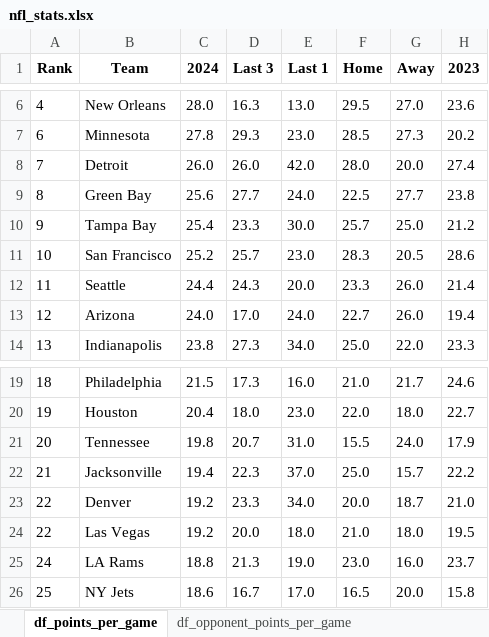
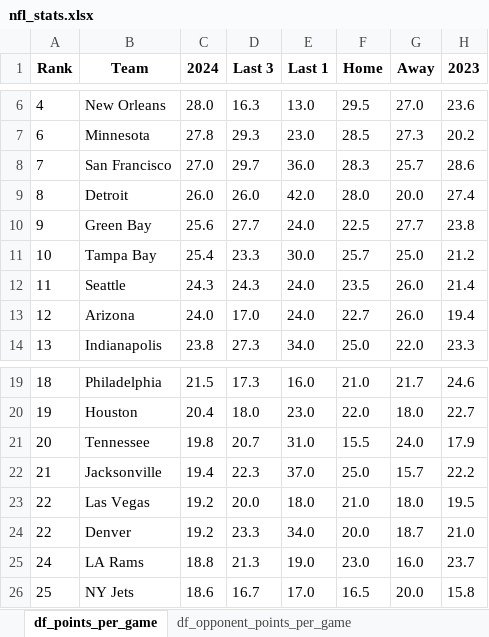
Before and after one commit to VBlackie/NFL-Weekly-Data-2024, an Excel workbook: nfl_stats.xlsx, sheet df_points_per_game, drawn as a sheet; only a part is shown, gaps mark what is left out; values as stored, in another font and other column widths than the file's, no borders; removed rows and columns are numbered as before the commit, all else as after; the diff names each change by its address in the sheet, - before the commit and + after, or states it on an @@ line.

```diff
--- a/nfl_stats.xlsx (sheet df_points_per_game)
+++ b/nfl_stats.xlsx (sheet df_points_per_game)
+row 8: 7 | San Francisco | 27.0 | 29.7 | 36.0 | 28.3 | 25.7 | 28.6
-A9 (Rank): 7
+A9 (Rank): 8
-A10 (Rank): 8
+A10 (Rank): 9
-A11 (Rank): 9
+A11 (Rank): 10
-row 11: 10 | San Francisco | 25.2 | 25.7 | 23.0 | 28.3 | 20.5 | 28.6
-C12 (2024): 24.4
+C12 (2024): 24.3
-E12 (Last 1): 20.0
+E12 (Last 1): 24.0
-F12 (Home): 23.3
+F12 (Home): 23.5
@@ row 24 moved to row 23: 22 @@
```
Also changed, not shown: sheet df_sacks_per_game, sheet df_qb_sacked_per_game, sheet df_turnover_margin_per_game, sheet df_opponent_points_per_game, sheet df_red_zone_scoring_pct, sheet df_penalty_yards_per_game, 3 more sheets, nfl_current_week_schedule.xlsx, nfl_output_2024-10-09.xlsx, 3 other files.
